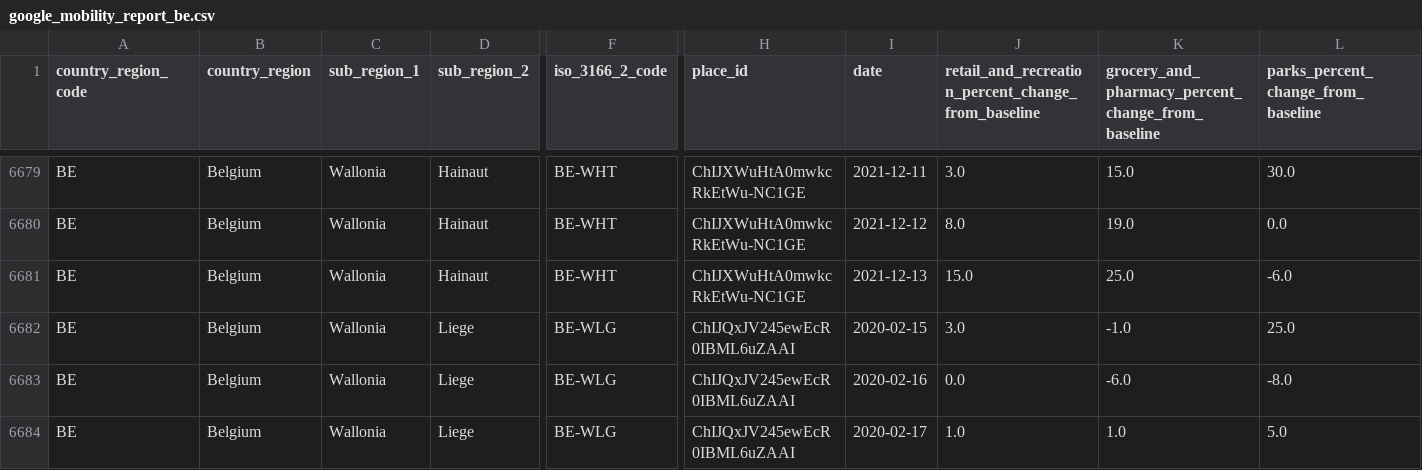
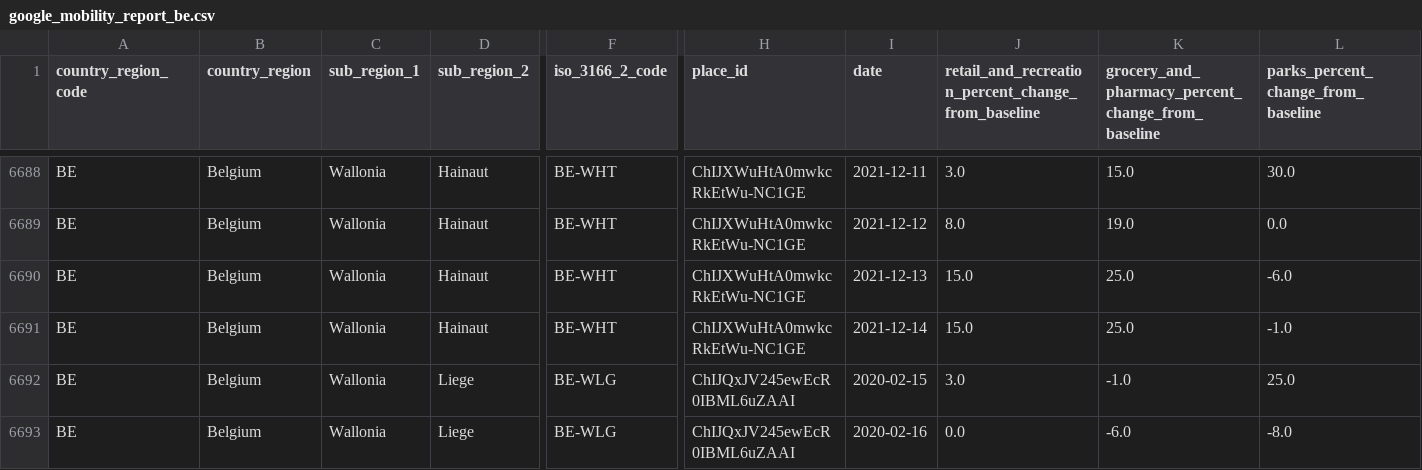
Before and after one commit to pschaus/covidatabe, a CSV file: static/csv/google_mobility_report_be.csv, drawn as a sheet; only a part is shown, gaps mark what is left out; the shorter side is filled out with more unchanged rows; rows hold the shown columns only; the diff covers the shown part only; the diff names each change by its address in the sheet, - before the commit and + after, or states it on an @@ line.

```diff
--- a/static/csv/google_mobility_report_be.csv
+++ b/static/csv/google_mobility_report_be.csv
+row 6691: BE | Belgium | Wallonia | Hainaut | BE-WHT | ChIJXWuHtA0mwkcRkEtWu-NC1GE | 2021-12-14 | 15.0 | 25.0 | -1.0
```
Also changed, not shown: 13 added rows elsewhere in this file, static/csv/google_mobility_report_eu.csv, 7 other files.
